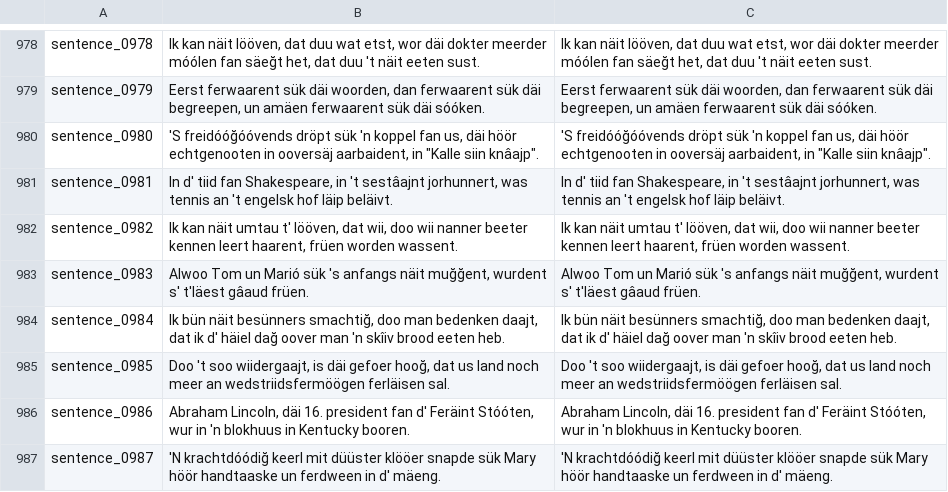
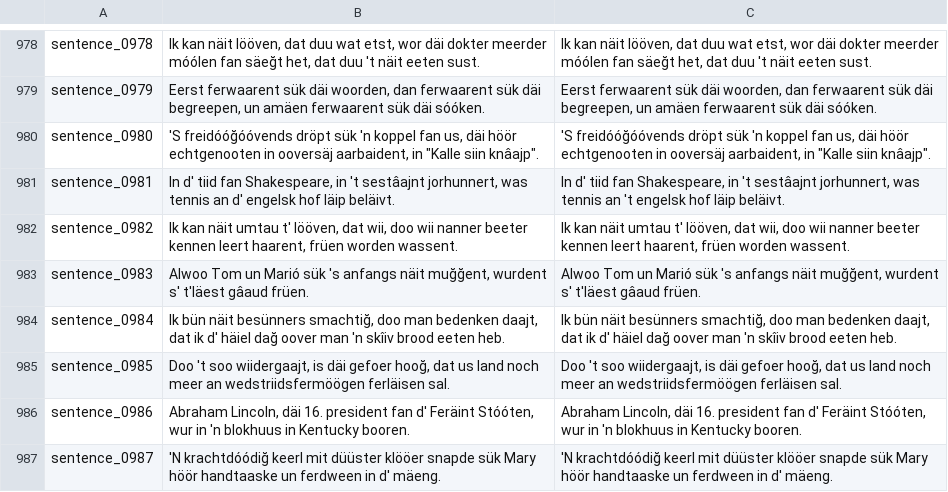
Before and after one commit to VanModers/oostfraeisk_text_to_speech, a CSV file: data/oostfraeisk/metadata.csv, drawn as a sheet; only a part is shown, gaps mark what is left out.

```diff
--- a/data/oostfraeisk/metadata.csv
+++ b/data/oostfraeisk/metadata.csv
@@ -980,3 +980,3 @@ sentence_0979|Eerst ferwaarent sük däi woorden, dan ferwaarent sük däi begre
 sentence_0980|'S freidóóğóóvends dröpt sük 'n koppel fan us, däi höör echtgenooten in ooversäj aarbaident, in "Kalle siin knâajp".|'S freidóóğóóvends dröpt sük 'n koppel fan us, däi höör echtgenooten in ooversäj aarbaident, in "Kalle siin knâajp".
-sentence_0981|In d' tiid fan Shakespeare, in 't sestâajnt jorhunnert, was tennis an 't engelsk hof läip beläivt.|In d' tiid fan Shakespeare, in 't sestâajnt jorhunnert, was tennis an 't engelsk hof läip beläivt.
+sentence_0981|In d' tiid fan Shakespeare, in 't sestâajnt jorhunnert, was tennis an d' engelsk hof läip beläivt.|In d' tiid fan Shakespeare, in 't sestâajnt jorhunnert, was tennis an 't engelsk hof läip beläivt.
 sentence_0982|Ik kan näit umtau t' lööven, dat wii, doo wii nanner beeter kennen leert haarent, früen worden wassent.|Ik kan näit umtau t' lööven, dat wii, doo wii nanner beeter kennen leert haarent, früen worden wassent.
```
Also changed, not shown: 2 other files.
